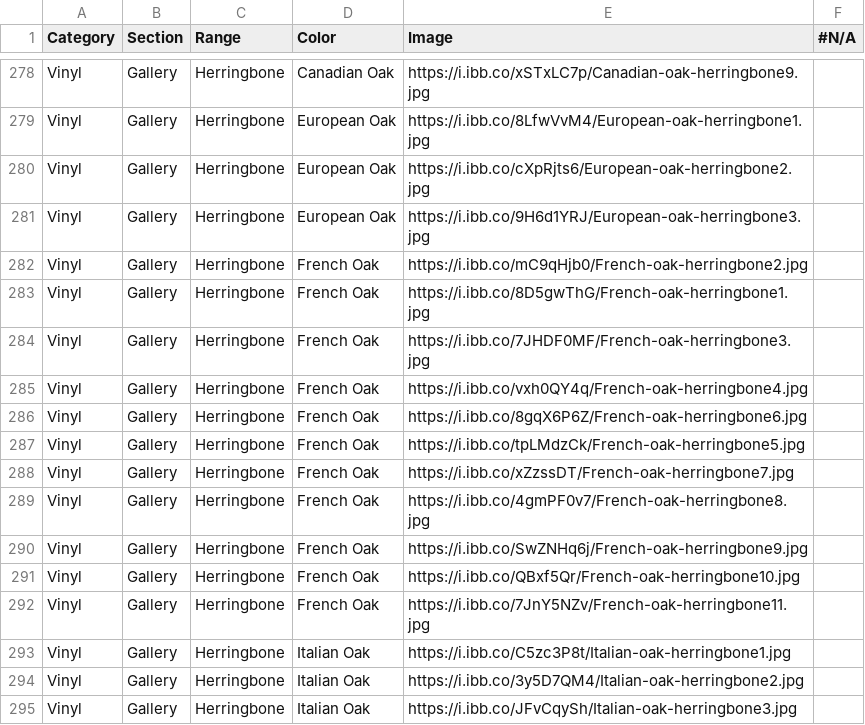
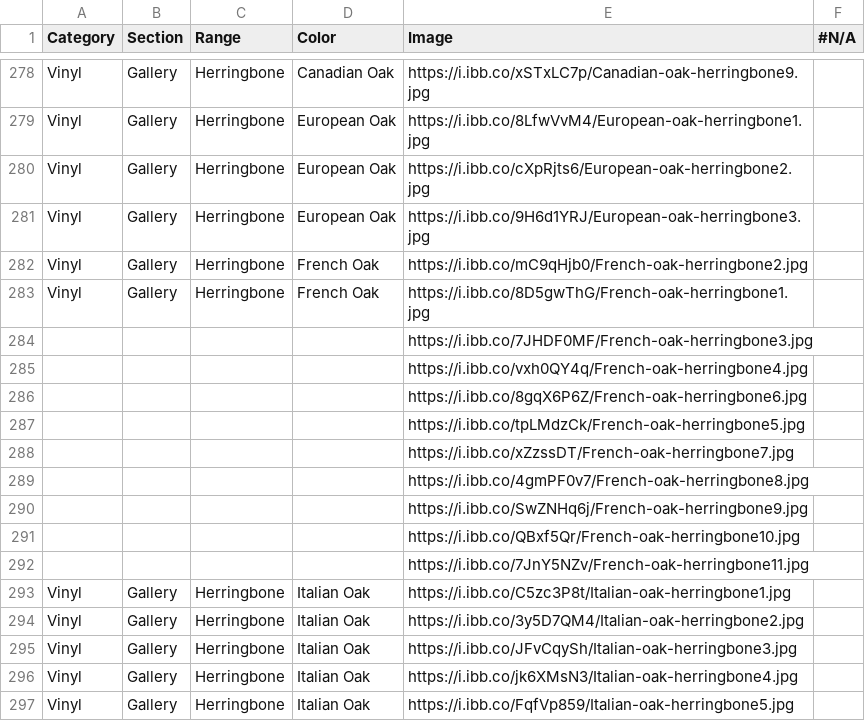
Before and after one commit to littleguy11/AspenAppData, a CSV file: DevCatalogData.csv, drawn as a sheet; only a part is shown, gaps mark what is left out; the shorter side is filled out with more unchanged rows; removed rows and columns are numbered as before the commit, all else as after; the diff names each change by its address in the sheet, - before the commit and + after, or states it on an @@ line.

Commit message:
Automated sync from Google Sheets

```diff
--- a/DevCatalogData.csv
+++ b/DevCatalogData.csv
-row 284: Vinyl | Gallery | Herringbone | French Oak | https://i.ibb.co/7JHDF0MF/French-oak-herringbone3.jpg
-row 285: Vinyl | Gallery | Herringbone | French Oak | https://i.ibb.co/vxh0QY4q/French-oak-herringbone4.jpg
-row 286: Vinyl | Gallery | Herringbone | French Oak | https://i.ibb.co/8gqX6P6Z/French-oak-herringbone6.jpg
-row 287: Vinyl | Gallery | Herringbone | French Oak | https://i.ibb.co/tpLMdzCk/French-oak-herringbone5.jpg
-row 288: Vinyl | Gallery | Herringbone | French Oak | https://i.ibb.co/xZzssDT/French-oak-herringbone7.jpg
-row 289: Vinyl | Gallery | Herringbone | French Oak | https://i.ibb.co/4gmPF0v7/French-oak-herringbone8.jpg
-row 290: Vinyl | Gallery | Herringbone | French Oak | https://i.ibb.co/SwZNHq6j/French-oak-herringbone9.jpg
-row 291: Vinyl | Gallery | Herringbone | French Oak | https://i.ibb.co/QBxf5Qr/French-oak-herringbone10.jpg
-row 292: Vinyl | Gallery | Herringbone | French Oak | https://i.ibb.co/7JnY5NZv/French-oak-herringbone11.jpg
+row 284:  |  |  |  | https://i.ibb.co/7JHDF0MF/French-oak-herringbone3.jpg
+row 285:  |  |  |  | https://i.ibb.co/vxh0QY4q/French-oak-herringbone4.jpg
+row 286:  |  |  |  | https://i.ibb.co/8gqX6P6Z/French-oak-herringbone6.jpg
+row 287:  |  |  |  | https://i.ibb.co/tpLMdzCk/French-oak-herringbone5.jpg
+row 288:  |  |  |  | https://i.ibb.co/xZzssDT/French-oak-herringbone7.jpg
+row 289:  |  |  |  | https://i.ibb.co/4gmPF0v7/French-oak-herringbone8.jpg
+row 290:  |  |  |  | https://i.ibb.co/SwZNHq6j/French-oak-herringbone9.jpg
+row 291:  |  |  |  | https://i.ibb.co/QBxf5Qr/French-oak-herringbone10.jpg
+row 292:  |  |  |  | https://i.ibb.co/7JnY5NZv/French-oak-herringbone11.jpg
```
